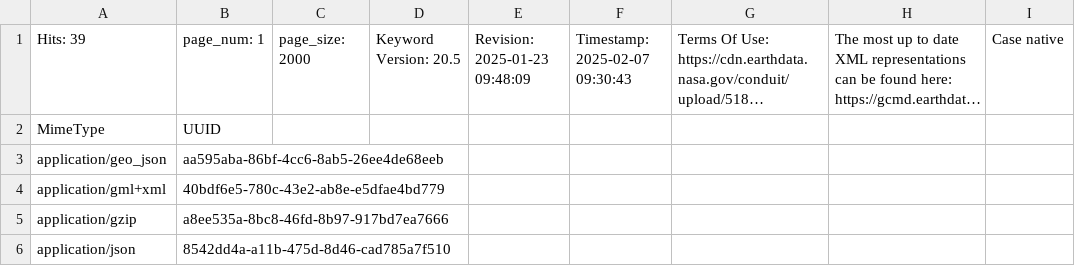
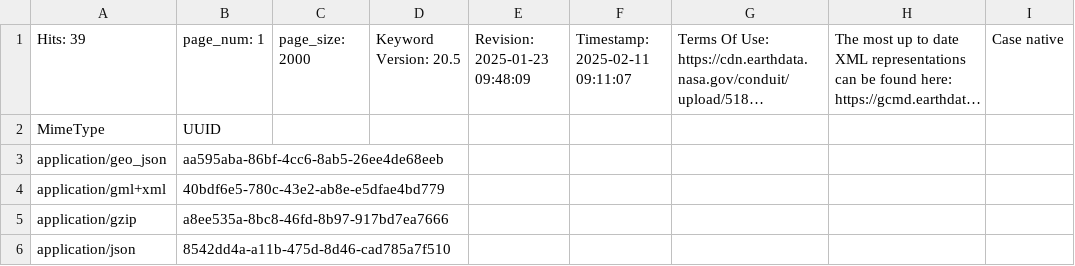
Before and after one commit to NASA-IMPACT/pyQuARC, a CSV file: pyQuARC/schemas/MimeType.csv, drawn as a sheet; only a part is shown; long unchanged cells end in …; the diff names each change by its address in the sheet, - before the commit and + after, or states it on an @@ line.

```diff
--- a/pyQuARC/schemas/MimeType.csv
+++ b/pyQuARC/schemas/MimeType.csv
-F1: Timestamp: 2025-02-07 09:30:43
+F1: Timestamp: 2025-02-11 09:11:07
```
Also changed, not shown: pyQuARC/schemas/chronounits.csv, pyQuARC/schemas/granuledataformat.csv, 43 other files.
